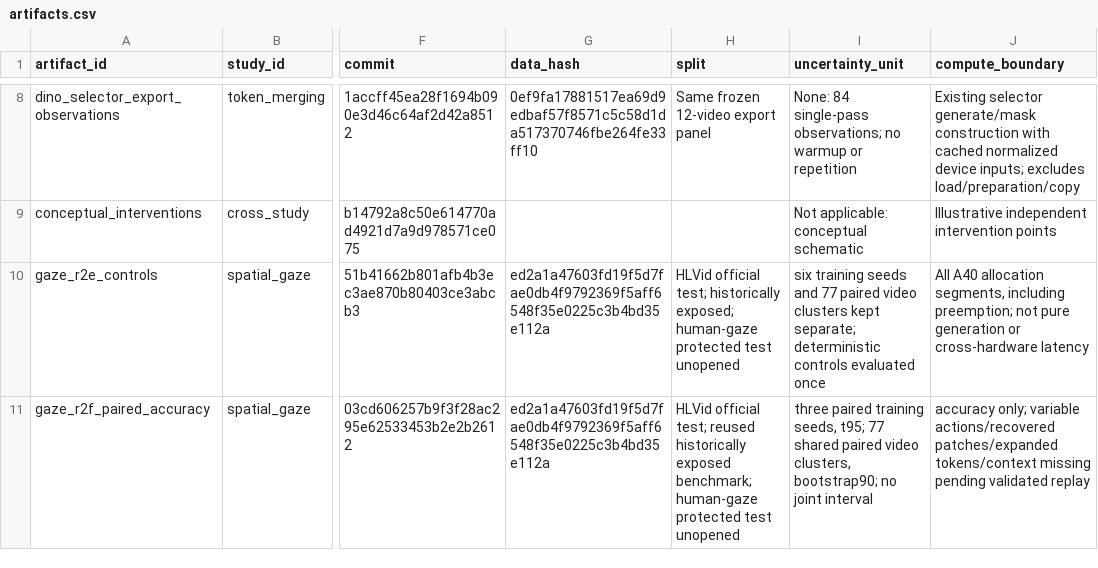
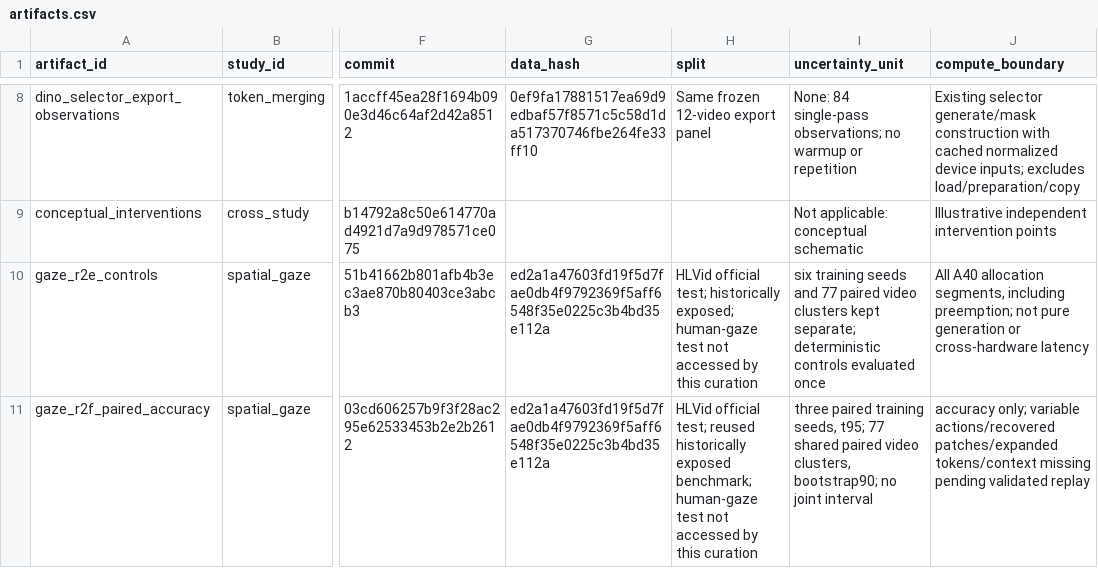
Before and after one commit to noahlatzel/AutoGaze, a CSV file: results/wp5_three_strand_evidence/artifacts.csv, drawn as a sheet; only a part is shown, gaps mark what is left out; the diff names each change by its address in the sheet, - before the commit and + after, or states it on an @@ line.

```diff
--- a/results/wp5_three_strand_evidence/artifacts.csv
+++ b/results/wp5_three_strand_evidence/artifacts.csv
-H10 (split): …exposed; human-gaze protected test unopened
+H10 (split): …exposed; human-gaze test not accessed by this curation
-H11 (split): …benchmark; human-gaze protected test unopened
+H11 (split): …benchmark; human-gaze test not accessed by this curation
```
Also changed, not shown: results/wp5_three_strand_evidence/metrics.csv, 5 other files.
